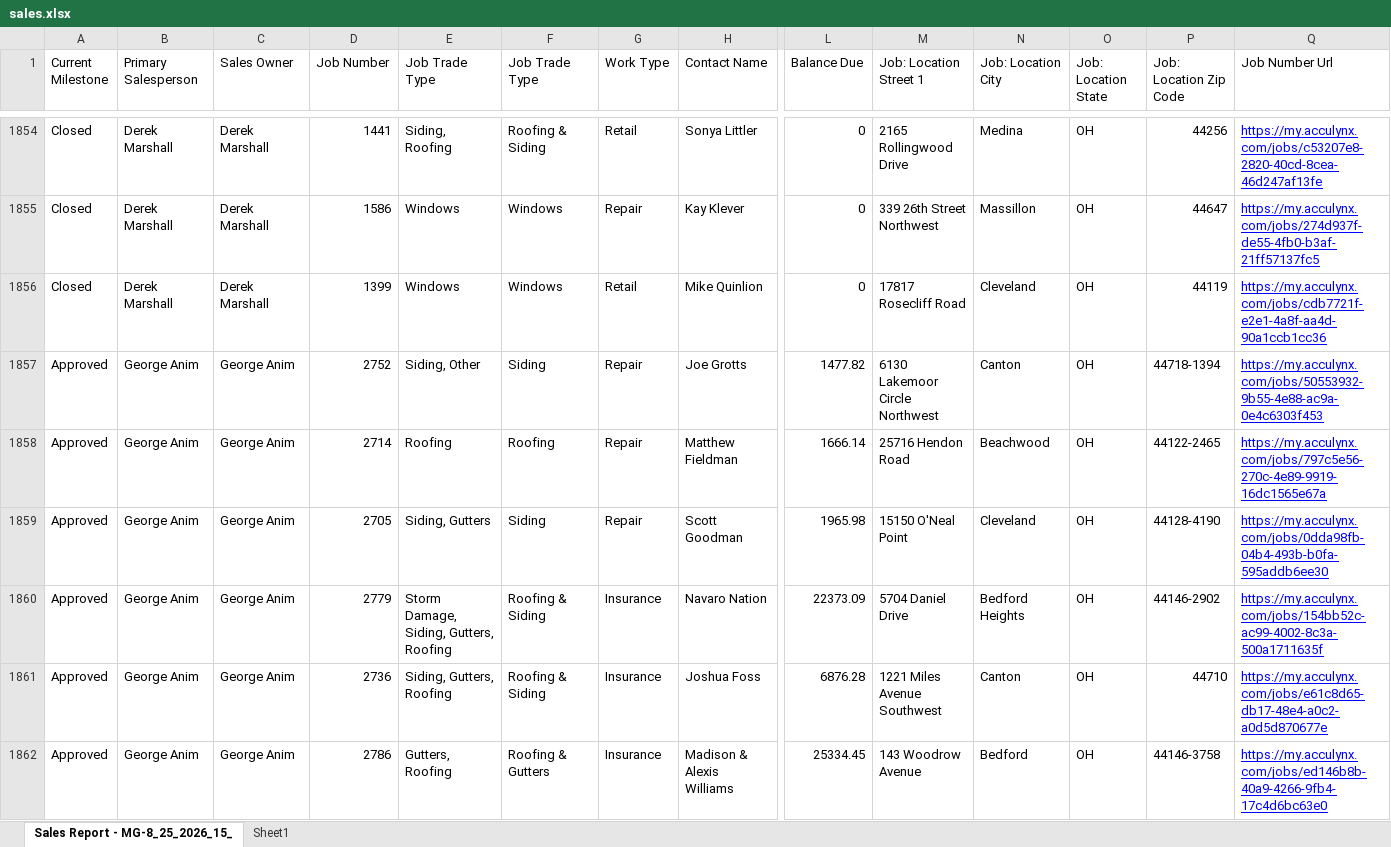
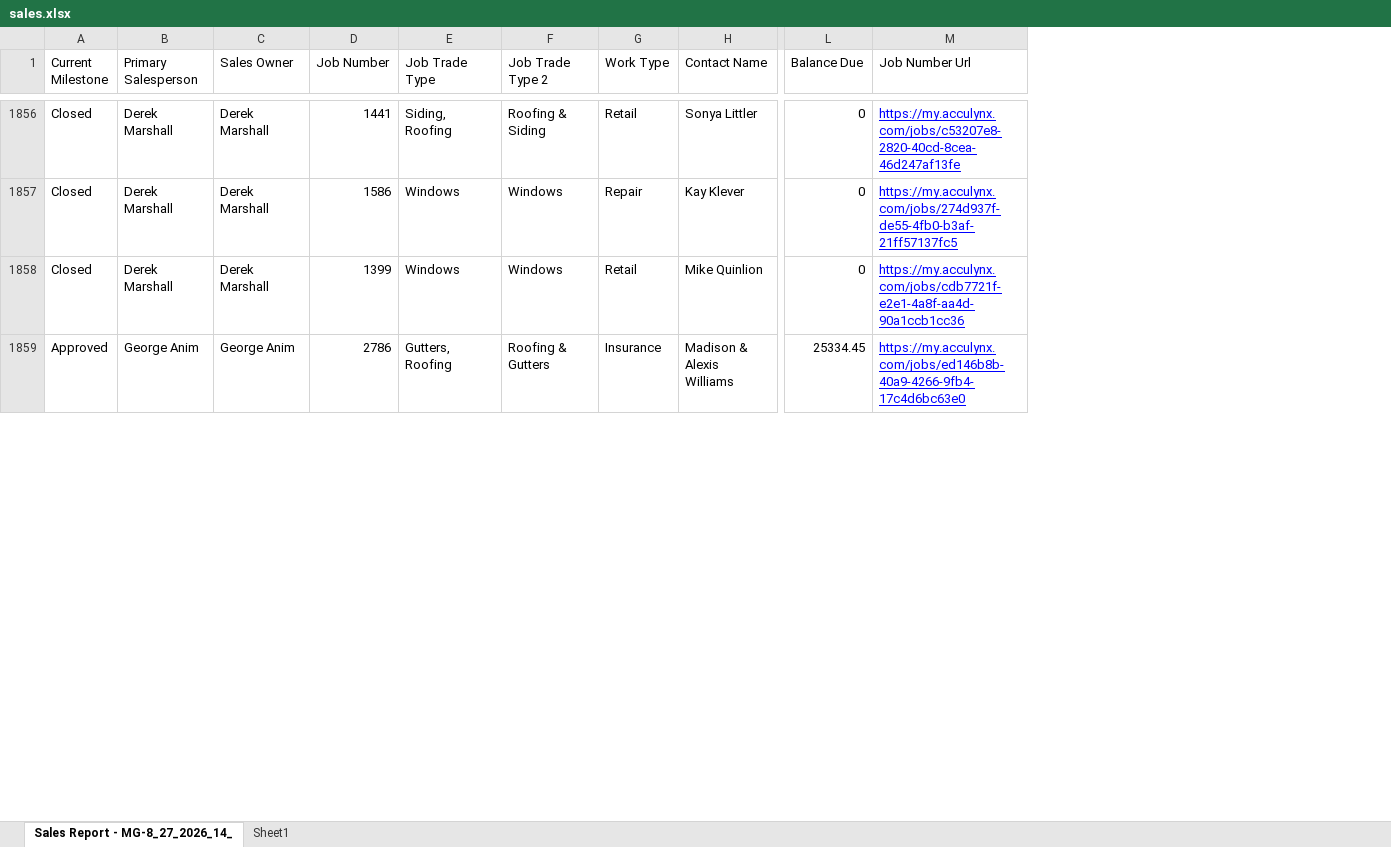
Before and after one commit to exteriorsplus/project-forecast-calculator, an Excel workbook: public/sales.xlsx, sheet Sales Report - MG-8_27_2026_14_, drawn as a sheet; only a part is shown, gaps mark what is left out; values as stored, in another font and other column widths than the file's, no borders; charts and pictures not drawn; removed rows and columns are numbered as before the commit, all else as after; rows hold the shown columns only; the diff covers the shown part only; the diff names each change by its address in the sheet, - before the commit and + after, or states it on an @@ line.

```diff
--- a/public/sales.xlsx (sheet Sales Report - MG-8_27_2026_14_)
+++ b/public/sales.xlsx (sheet Sales Report - MG-8_27_2026_14_)
-sheet tab: Sales Report - MG-8_25_2026_15_
+sheet tab: Sales Report - MG-8_27_2026_14_
-column M (Job: Location Street 1), rows 1854-1856: 2165 Rollingwood Drive | 339 26th Street Northwest | 17817 Rosecliff Road; row 1862: 143 Woodrow Avenue
-column N (Job: Location City), rows 1854-1856: Medina | Massillon | Cleveland; row 1862: Bedford
-column O (Job: Location State), rows 1854-1856: all OH; row 1862: OH
-column P (Job: Location Zip Code), rows 1854-1856: 44256 | 44647 | 44119; row 1862: 44146-3758
-F1: Job Trade Type
+F1: Job Trade Type 2
-row 1857: Approved | George Anim | George Anim | 2752 | Siding, Other | Siding | Repair | Joe Grotts | 1477.82 | 6130 Lakemoor Circle Northwest | Canton | OH | 44718-1394 | https://my.acculynx.com/jobs/50553932-9b55-4e88-ac9a-0e4c6303f453
-row 1858: Approved | George Anim | George Anim | 2714 | Roofing | Roofing | Repair | Matthew Fieldman | 1666.14 | 25716 Hendon Road | Beachwood | OH | 44122-2465 | https://my.acculynx.com/jobs/797c5e56-270c-4e89-9919-16dc1565e67a
@@ row 1859 moved to row 1862: Approved @@
@@ row 1860 moved to row 1861: Approved @@
@@ row 1861 moved to row 1860: Approved @@
```
Also changed, not shown: 7 added rows, 2 removed rows, 37 moved rows and 31 edited cells elsewhere in this sheet, public/Invoicing.xlsx, public/pm-contract-data.xlsx.
